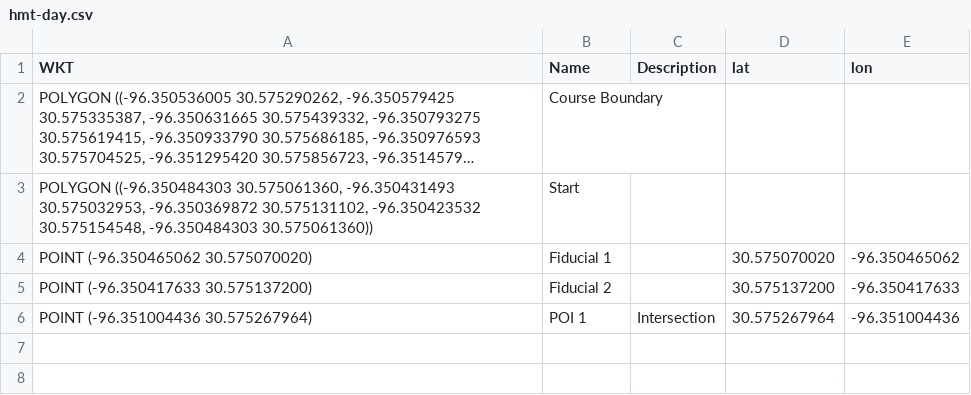
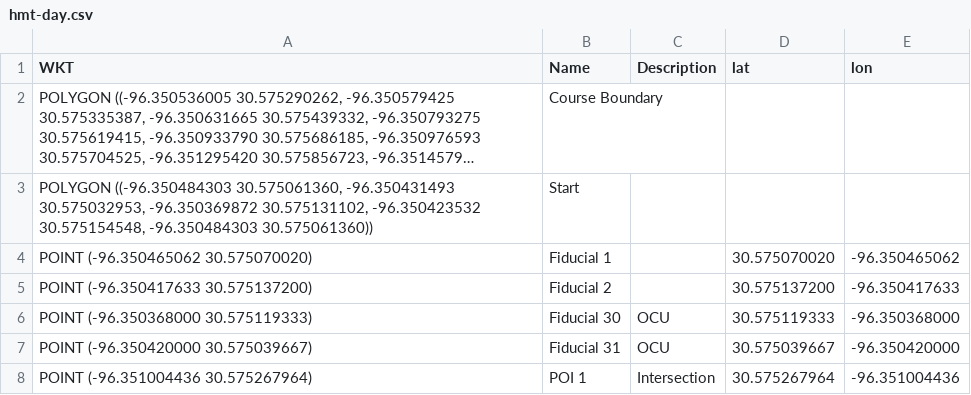
Before and after one commit to DARPA-Triage-Challenge/Course-Files, a CSV file: hmt-day/hmt-day.csv, drawn as a sheet; long unchanged cells end in ….

Commit message:
add HMT OCU fiducials

```diff
--- a/hmt-day/hmt-day.csv
+++ b/hmt-day/hmt-day.csv
@@ -5,2 +5,4 @@ POINT (-96.350465062 30.575070020),Fiducial 1,,30.575070020,-96.350465062
 POINT (-96.350417633 30.575137200),Fiducial 2,,30.575137200,-96.350417633
+POINT (-96.350368000 30.575119333),Fiducial 30,OCU,30.575119333,-96.350368000
+POINT (-96.350420000 30.575039667),Fiducial 31,OCU,30.575039667,-96.350420000
 POINT (-96.351004436 30.575267964),POI 1,Intersection,30.575267964,-96.351004436
```
Also changed, not shown: hmt-night/hmt-night.csv, 2 other files.
